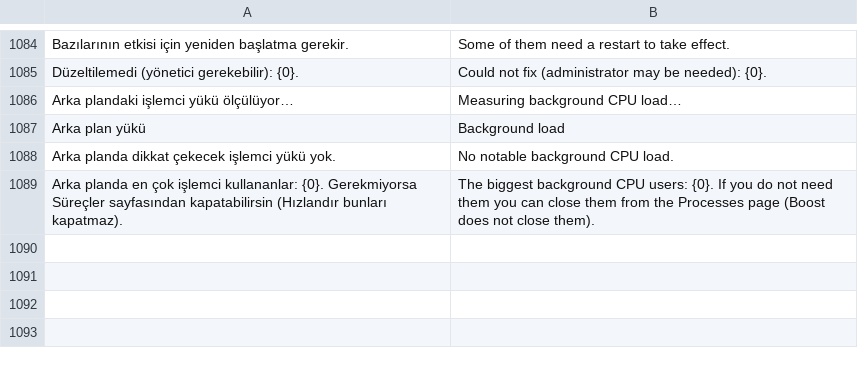
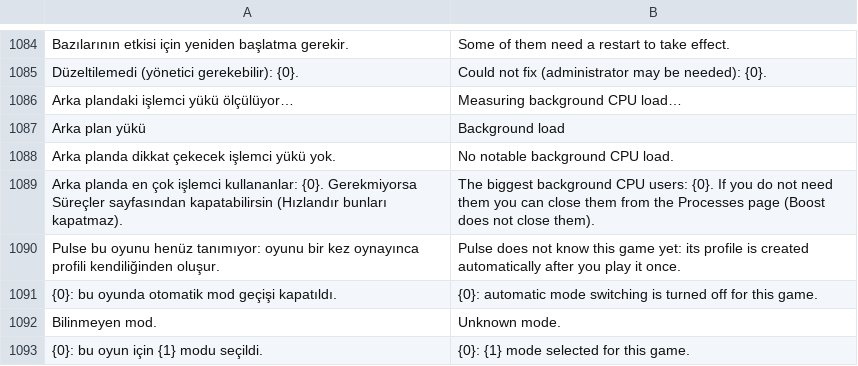
Before and after one commit to ernklyc/klyc-pulse, a TSV file: src/Pulse.Core/Localization/en_app.tsv, drawn as a sheet; only a part is shown, gaps mark what is left out.

```diff
--- a/src/Pulse.Core/Localization/en_app.tsv
+++ b/src/Pulse.Core/Localization/en_app.tsv
@@ -1089 +1089,5 @@ Arka planda dikkat çekecek işlemci yükü yok.	No notable background CPU load.
 Arka planda en çok işlemci kullananlar: {0}. Gerekmiyorsa Süreçler sayfasından kapatabilirsin (Hızlandır bunları kapatmaz).	The biggest background CPU users: {0}. If you do not need them you can close them from the Processes page (Boost does not close them).
+Pulse bu oyunu henüz tanımıyor: oyunu bir kez oynayınca profili kendiliğinden oluşur.	Pulse does not know this game yet: its profile is created automatically after you play it once.
+{0}: bu oyunda otomatik mod geçişi kapatıldı.	{0}: automatic mode switching is turned off for this game.
+Bilinmeyen mod.	Unknown mode.
+{0}: bu oyun için {1} modu seçildi.	{0}: {1} mode selected for this game.
```
Also changed, not shown: 5 other files.
